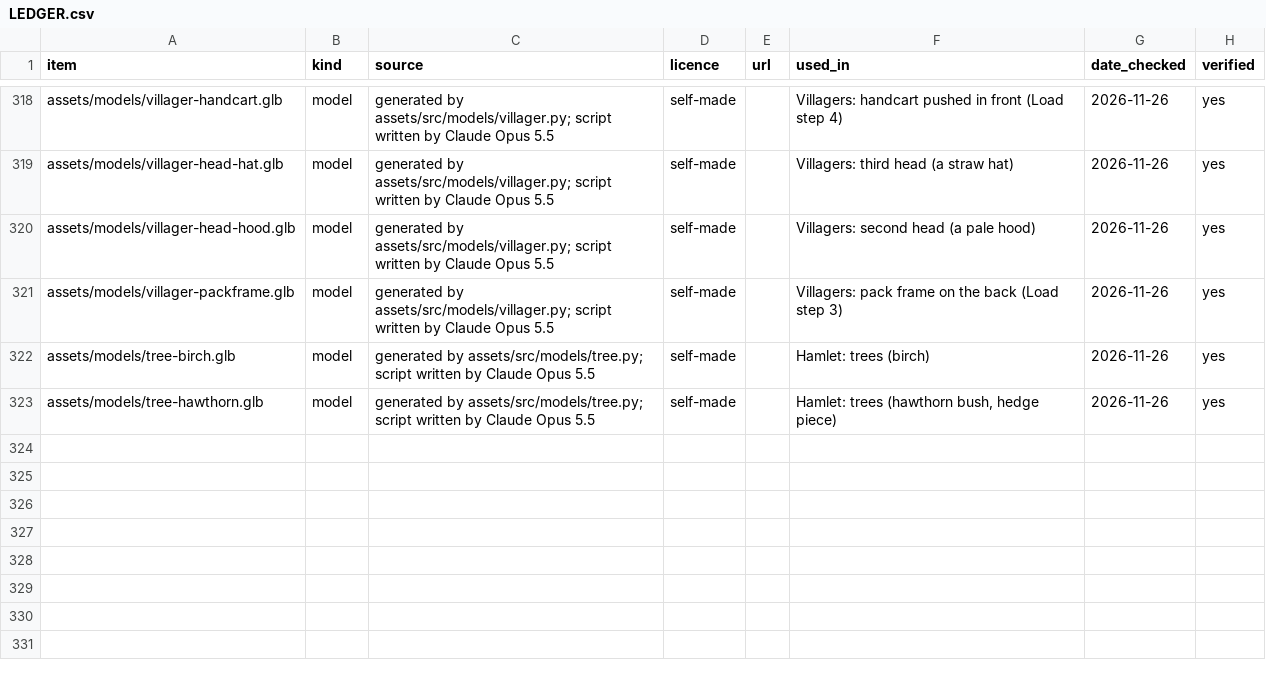
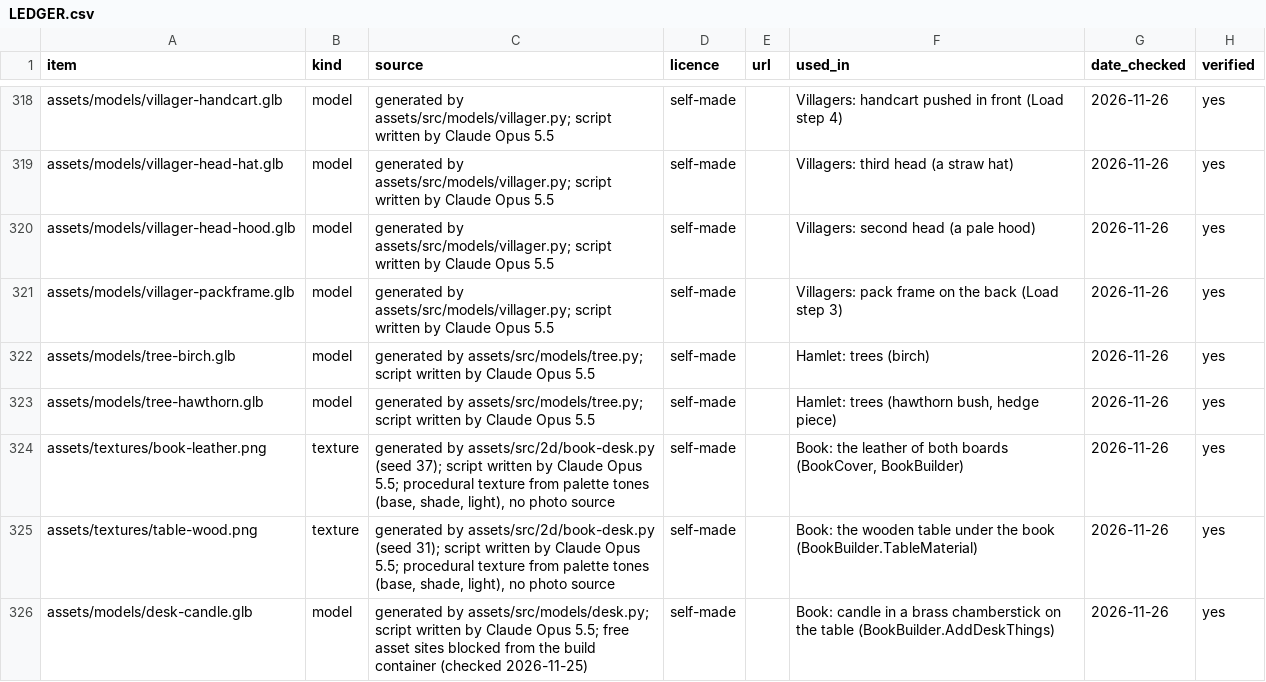
Before and after one commit to Marten-Mrfc/Tide-Toll, a CSV file: assets/LEDGER.csv, drawn as a sheet; only a part is shown, gaps mark what is left out; the diff covers the shown part only.

```diff
--- a/assets/LEDGER.csv
+++ b/assets/LEDGER.csv
@@ -323 +323,4 @@ assets/models/tree-birch.glb,model,generated by assets/src/models/tree.py; scrip
 assets/models/tree-hawthorn.glb,model,generated by assets/src/models/tree.py; script written by Claude Opus 5.5,self-made,,"Hamlet: trees (hawthorn bush, hedge piece)",2026-11-26,yes
+assets/textures/book-leather.png,texture,"generated by assets/src/2d/book-desk.py (seed 37); script written by Claude Opus 5.5; procedural texture from palette tones (base, shade, light), no photo source",self-made,,"Book: the leather of both boards (BookCover, BookBuilder)",2026-11-26,yes
+assets/textures/table-wood.png,texture,"generated by assets/src/2d/book-desk.py (seed 31); script written by Claude Opus 5.5; procedural texture from palette tones (base, shade, light), no photo source",self-made,,Book: the wooden table under the book (BookBuilder.TableMaterial),2026-11-26,yes
+assets/models/desk-candle.glb,model,generated by assets/src/models/desk.py; script written by Claude Opus 5.5; free asset sites blocked from the build container (checked 2026-11-25),self-made,,Book: candle in a brass chamberstick on the table (BookBuilder.AddDeskThings),2026-11-26,yes
```
Also changed, not shown: 3 added rows and 6 edited cells elsewhere in this file, 32 other files.
